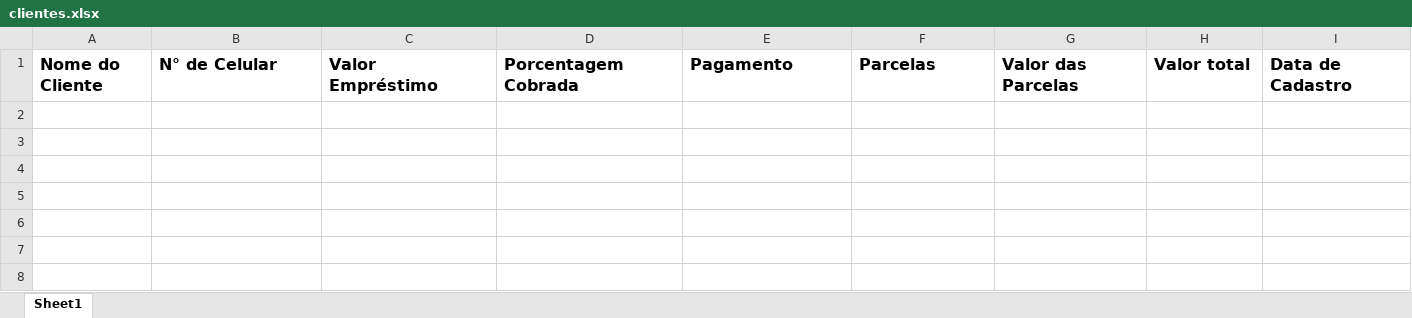
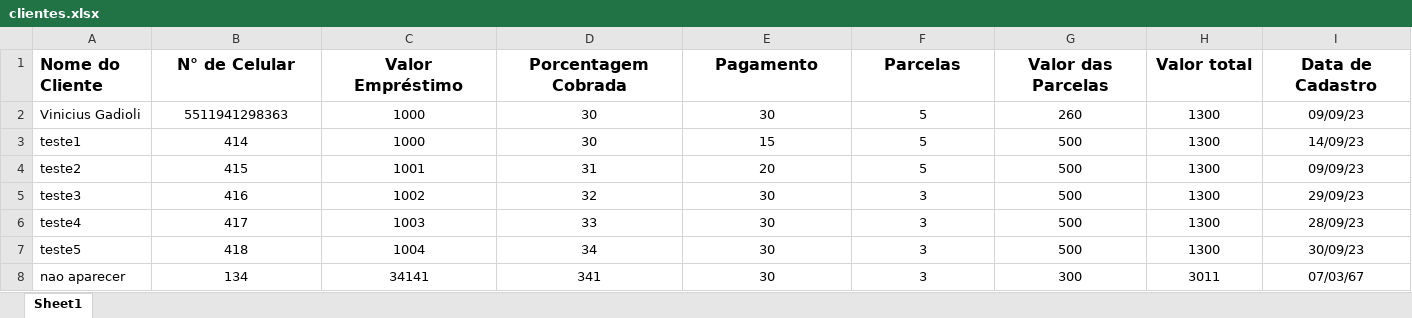
Before and after one commit to gxdds/AgiotaProject, an Excel workbook: Back/clientes.xlsx, sheet Sheet1, drawn as a sheet; values as stored, in another font and other column widths than the file's, no borders; the diff names each change by its address in the sheet, - before the commit and + after, or states it on an @@ line.

Commit message:
Commit1.2BACK
Arrumar a funçao calculo_parcelas chatgpt fudeu tudo

```diff
--- a/Back/clientes.xlsx (sheet Sheet1)
+++ b/Back/clientes.xlsx (sheet Sheet1)
-B1:I1 alignment: left
+B1:I1 alignment: center
+row 2: Vinicius Gadioli | 5511941298363 | 1000 | 30 | 30 | 5 | 260 | 1300 | 09/09/23
+row 3: teste1 | 414 | 1000 | 30 | 15 | 5 | 500 | 1300 | 14/09/23
+row 4: teste2 | 415 | 1001 | 31 | 20 | 5 | 500 | 1300 | 09/09/23
+row 5: teste3 | 416 | 1002 | 32 | 30 | 3 | 500 | 1300 | 29/09/23
+row 6: teste4 | 417 | 1003 | 33 | 30 | 3 | 500 | 1300 | 28/09/23
+row 7: teste5 | 418 | 1004 | 34 | 30 | 3 | 500 | 1300 | 30/09/23
+row 8: nao aparecer | 134 | 34141 | 341 | 30 | 3 | 300 | 3011 | 07/03/67
```
Also changed, not shown: 2 other files.
